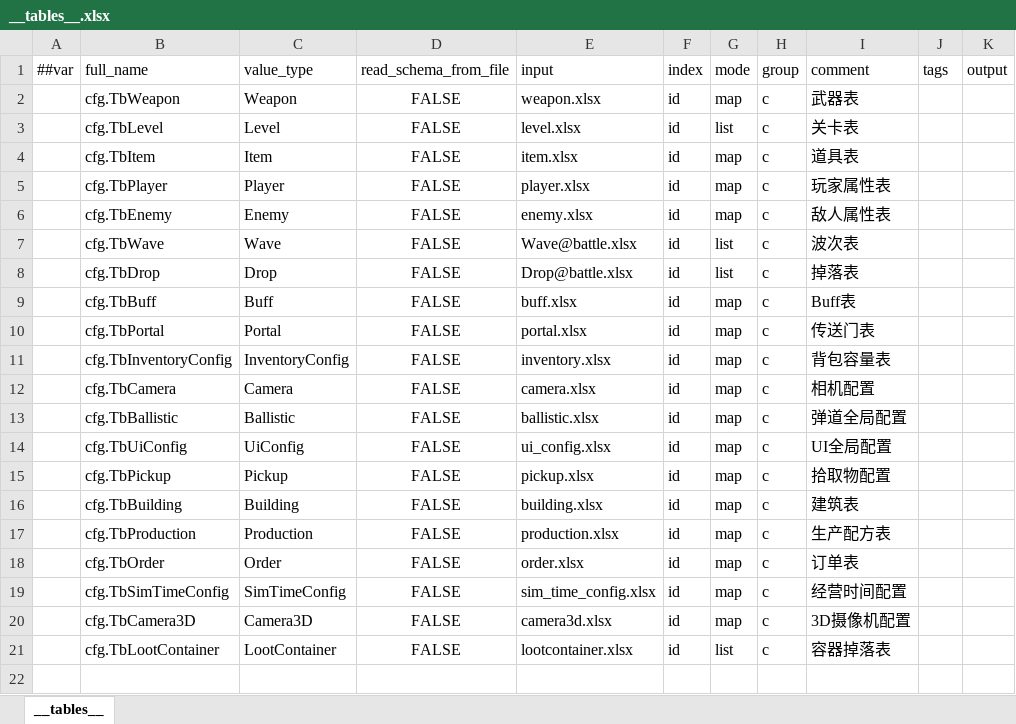
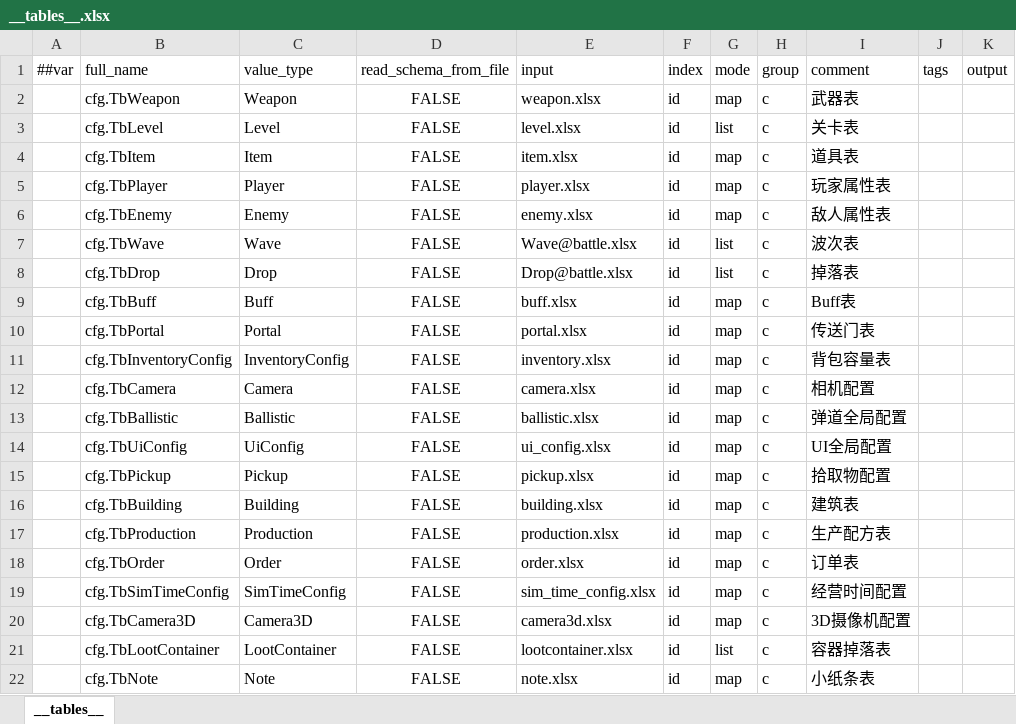
Before and after one commit to noobguy123456/AfterToken, an Excel workbook: AfterToken/Configs/GameConfig/Datas/__tables__.xlsx, sheet __tables__, drawn as a sheet; values as stored, in another font and other column widths than the file's, no borders; the diff names each change by its address in the sheet, - before the commit and + after, or states it on an @@ line.

```diff
--- a/AfterToken/Configs/GameConfig/Datas/__tables__.xlsx (sheet __tables__)
+++ b/AfterToken/Configs/GameConfig/Datas/__tables__.xlsx (sheet __tables__)
+row 22:  | cfg.TbNote | Note | FALSE | note.xlsx | id | map | c | 小纸条表
```
Also changed, not shown: AfterToken/Configs/GameConfig/Datas/__beans__.xlsx, 33 other files.
